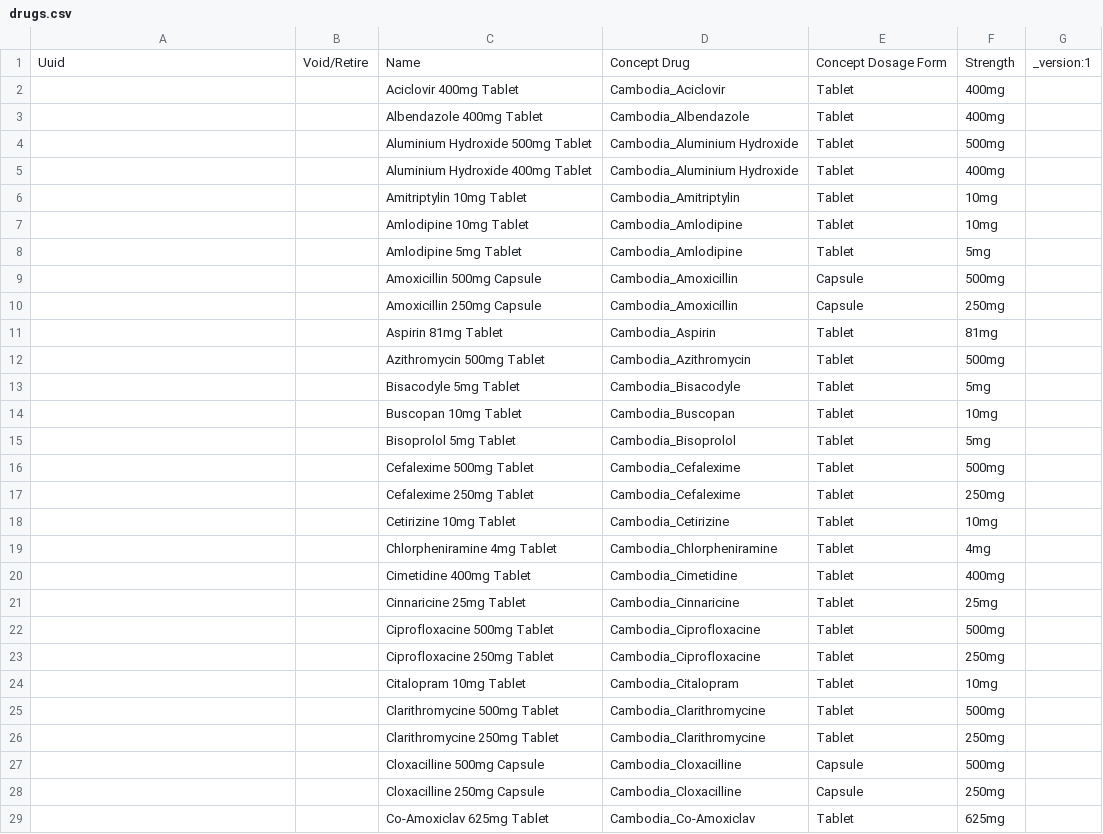
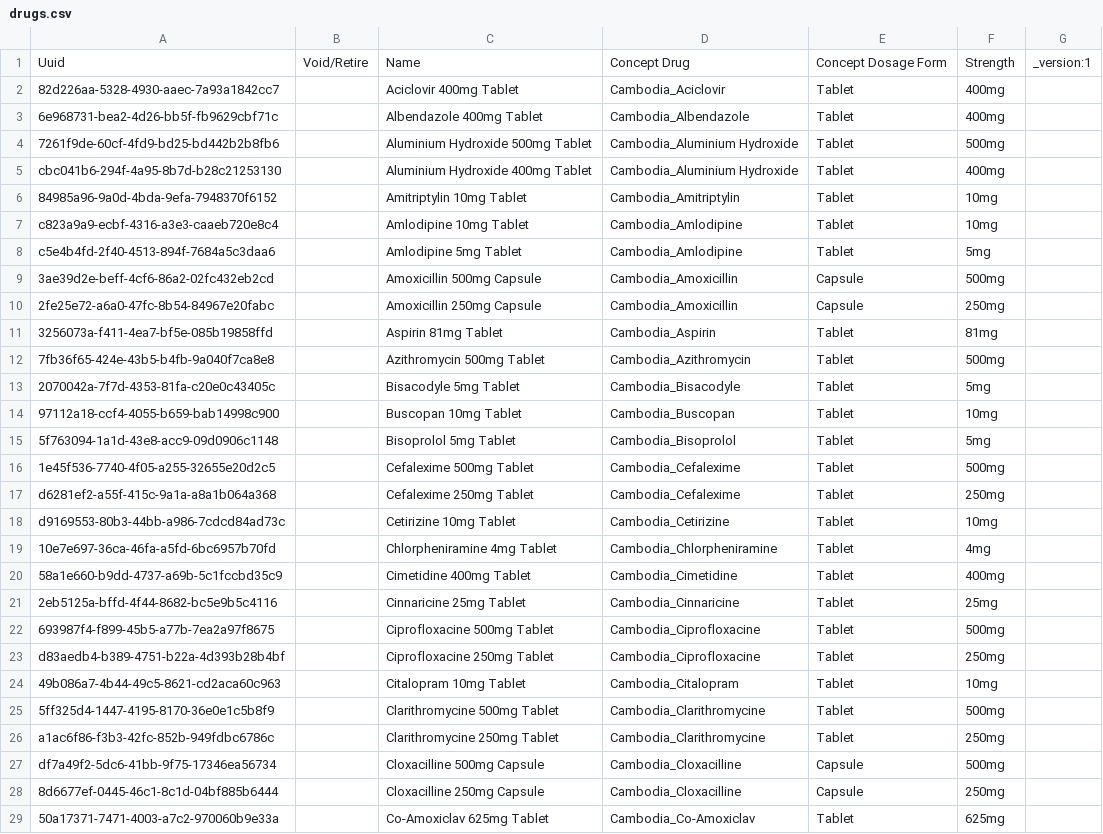
Before and after one commit to rbuisson/openmrs-config-omrs2018, a CSV file: configuration/drugs/drugs.csv, drawn as a sheet; only a part is shown; the diff covers the shown part only.

Commit message:
TLC-67: Add a UUID to all drugs to avoid duplicates
	modified:   configuration/drugs/drugs.csv

```diff
--- a/configuration/drugs/drugs.csv
+++ b/configuration/drugs/drugs.csv
@@ -1,29 +1,29 @@
 Uuid,Void/Retire,Name,Concept Drug,Concept Dosage Form,Strength,_version:1
-,,Aciclovir 400mg Tablet,Cambodia_Aciclovir,Tablet,400mg,
-,,Albendazole 400mg Tablet,Cambodia_Albendazole,Tablet,400mg,
-,,Aluminium Hydroxide 500mg Tablet,Cambodia_Aluminium Hydroxide,Tablet,500mg,
-,,Aluminium Hydroxide 400mg Tablet,Cambodia_Aluminium Hydroxide,Tablet,400mg,
-,,Amitriptylin 10mg Tablet,Cambodia_Amitriptylin,Tablet,10mg,
-,,Amlodipine 10mg Tablet,Cambodia_Amlodipine,Tablet,10mg,
-,,Amlodipine 5mg Tablet,Cambodia_Amlodipine,Tablet,5mg,
-,,Amoxicillin 500mg Capsule,Cambodia_Amoxicillin,Capsule,500mg,
-,,Amoxicillin 250mg Capsule,Cambodia_Amoxicillin,Capsule,250mg,
-,,Aspirin 81mg Tablet,Cambodia_Aspirin,Tablet,81mg,
-,,Azithromycin 500mg Tablet,Cambodia_Azithromycin,Tablet,500mg,
-,,Bisacodyle 5mg Tablet,Cambodia_Bisacodyle,Tablet,5mg,
-,,Buscopan 10mg Tablet,Cambodia_Buscopan,Tablet,10mg,
-,,Bisoprolol 5mg Tablet,Cambodia_Bisoprolol,Tablet,5mg,
-,,Cefalexime 500mg Tablet,Cambodia_Cefalexime,Tablet,500mg,
-,,Cefalexime 250mg Tablet,Cambodia_Cefalexime,Tablet,250mg,
-,,Cetirizine 10mg Tablet,Cambodia_Cetirizine,Tablet,10mg,
-,,Chlorpheniramine 4mg Tablet,Cambodia_Chlorpheniramine,Tablet,4mg,
-,,Cimetidine 400mg Tablet,Cambodia_Cimetidine,Tablet,400mg,
-,,Cinnaricine 25mg Tablet,Cambodia_Cinnaricine,Tablet,25mg,
-,,Ciprofloxacine 500mg Tablet,Cambodia_Ciprofloxacine,Tablet,500mg,
-,,Ciprofloxacine 250mg Tablet,Cambodia_Ciprofloxacine,Tablet,250mg,
-,,Citalopram 10mg Tablet,Cambodia_Citalopram,Tablet,10mg,
-,,Clarithromycine 500mg Tablet,Cambodia_Clarithromycine,Tablet,500mg,
-,,Clarithromycine 250mg Tablet,Cambodia_Clarithromycine,Tablet,250mg,
-,,Cloxacilline 500mg Capsule,Cambodia_Cloxacilline,Capsule,500mg,
-,,Cloxacilline 250mg Capsule,Cambodia_Cloxacilline,Capsule,250mg,
-,,Co-Amoxiclav 625mg Tablet,Cambodia_Co-Amoxiclav,Tablet,625mg,
+82d226aa-5328-4930-aaec-7a93a1842cc7,,Aciclovir 400mg Tablet,Cambodia_Aciclovir,Tablet,400mg,
+6e968731-bea2-4d26-bb5f-fb9629cbf71c,,Albendazole 400mg Tablet,Cambodia_Albendazole,Tablet,400mg,
+7261f9de-60cf-4fd9-bd25-bd442b2b8fb6,,Aluminium Hydroxide 500mg Tablet,Cambodia_Aluminium Hydroxide,Tablet,500mg,
+cbc041b6-294f-4a95-8b7d-b28c21253130,,Aluminium Hydroxide 400mg Tablet,Cambodia_Aluminium Hydroxide,Tablet,400mg,
+84985a96-9a0d-4bda-9efa-7948370f6152,,Amitriptylin 10mg Tablet,Cambodia_Amitriptylin,Tablet,10mg,
+c823a9a9-ecbf-4316-a3e3-caaeb720e8c4,,Amlodipine 10mg Tablet,Cambodia_Amlodipine,Tablet,10mg,
+c5e4b4fd-2f40-4513-894f-7684a5c3daa6,,Amlodipine 5mg Tablet,Cambodia_Amlodipine,Tablet,5mg,
+3ae39d2e-beff-4cf6-86a2-02fc432eb2cd,,Amoxicillin 500mg Capsule,Cambodia_Amoxicillin,Capsule,500mg,
+2fe25e72-a6a0-47fc-8b54-84967e20fabc,,Amoxicillin 250mg Capsule,Cambodia_Amoxicillin,Capsule,250mg,
+3256073a-f411-4ea7-bf5e-085b19858ffd,,Aspirin 81mg Tablet,Cambodia_Aspirin,Tablet,81mg,
+7fb36f65-424e-43b5-b4fb-9a040f7ca8e8,,Azithromycin 500mg Tablet,Cambodia_Azithromycin,Tablet,500mg,
+2070042a-7f7d-4353-81fa-c20e0c43405c,,Bisacodyle 5mg Tablet,Cambodia_Bisacodyle,Tablet,5mg,
+97112a18-ccf4-4055-b659-bab14998c900,,Buscopan 10mg Tablet,Cambodia_Buscopan,Tablet,10mg,
+5f763094-1a1d-43e8-acc9-09d0906c1148,,Bisoprolol 5mg Tablet,Cambodia_Bisoprolol,Tablet,5mg,
+1e45f536-7740-4f05-a255-32655e20d2c5,,Cefalexime 500mg Tablet,Cambodia_Cefalexime,Tablet,500mg,
+d6281ef2-a55f-415c-9a1a-a8a1b064a368,,Cefalexime 250mg Tablet,Cambodia_Cefalexime,Tablet,250mg,
+d9169553-80b3-44bb-a986-7cdcd84ad73c,,Cetirizine 10mg Tablet,Cambodia_Cetirizine,Tablet,10mg,
+10e7e697-36ca-46fa-a5fd-6bc6957b70fd,,Chlorpheniramine 4mg Tablet,Cambodia_Chlorpheniramine,Tablet,4mg,
+58a1e660-b9dd-4737-a69b-5c1fccbd35c9,,Cimetidine 400mg Tablet,Cambodia_Cimetidine,Tablet,400mg,
+2eb5125a-bffd-4f44-8682-bc5e9b5c4116,,Cinnaricine 25mg Tablet,Cambodia_Cinnaricine,Tablet,25mg,
+693987f4-f899-45b5-a77b-7ea2a97f8675,,Ciprofloxacine 500mg Tablet,Cambodia_Ciprofloxacine,Tablet,500mg,
+d83aedb4-b389-4751-b22a-4d393b28b4bf,,Ciprofloxacine 250mg Tablet,Cambodia_Ciprofloxacine,Tablet,250mg,
+49b086a7-4b44-49c5-8621-cd2aca60c963,,Citalopram 10mg Tablet,Cambodia_Citalopram,Tablet,10mg,
+5ff325d4-1447-4195-8170-36e0e1c5b8f9,,Clarithromycine 500mg Tablet,Cambodia_Clarithromycine,Tablet,500mg,
+a1ac6f86-f3b3-42fc-852b-949fdbc6786c,,Clarithromycine 250mg Tablet,Cambodia_Clarithromycine,Tablet,250mg,
+df7a49f2-5dc6-41bb-9f75-17346ea56734,,Cloxacilline 500mg Capsule,Cambodia_Cloxacilline,Capsule,500mg,
+8d6677ef-0445-46c1-8c1d-04bf885b6444,,Cloxacilline 250mg Capsule,Cambodia_Cloxacilline,Capsule,250mg,
+50a17371-7471-4003-a7c2-970060b9e33a,,Co-Amoxiclav 625mg Tablet,Cambodia_Co-Amoxiclav,Tablet,625mg,
```
Also changed, not shown: 87 edited cells elsewhere in this file.
